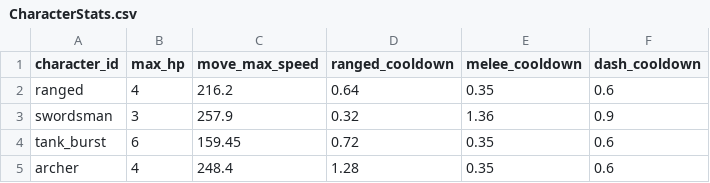
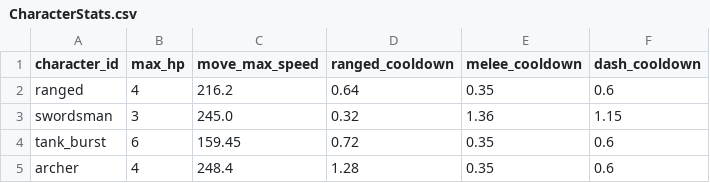
Before and after one commit to TANANIS/Balls, a CSV file: Data/Characters/CharacterStats.csv, drawn as a sheet.

```diff
--- a/Data/Characters/CharacterStats.csv
+++ b/Data/Characters/CharacterStats.csv
@@ -2,3 +2,3 @@ character_id,max_hp,move_max_speed,ranged_cooldown,melee_cooldown,dash_cooldown
 ranged,4,216.2,0.64,0.35,0.6
-swordsman,3,257.9,0.32,1.36,0.9
+swordsman,3,245.0,0.32,1.36,1.15
 tank_burst,6,159.45,0.72,0.35,0.6
```
Also changed, not shown: Data/Director/EnemyDefinitions.csv, Data/Director/PressureTierRules.csv, 3 other files.
